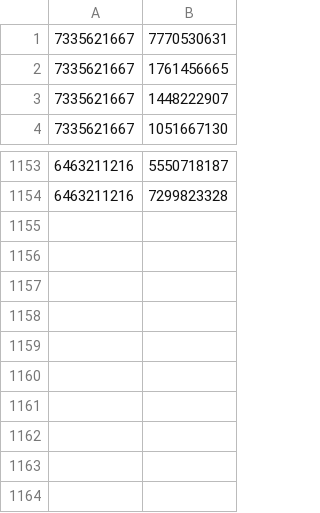
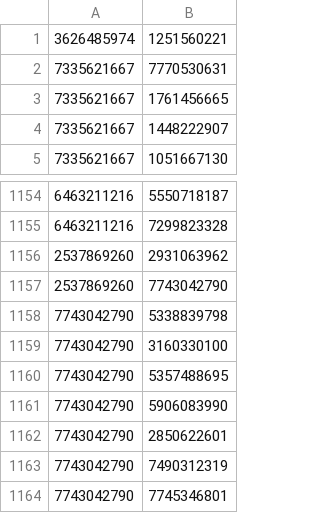
Before and after one commit to tiang2002/weibo_site, a CSV file: weibo/weibo_forward_list_uid.csv, drawn as a sheet; only a part is shown, gaps mark what is left out.

```diff
--- a/weibo/weibo_forward_list_uid.csv
+++ b/weibo/weibo_forward_list_uid.csv
@@ -1 +1,2 @@
+3626485974,1251560221
 7335621667,7770530631
@@ -1154 +1155,10 @@
 6463211216,7299823328
+2537869260,2931063962
+2537869260,7743042790
+7743042790,5338839798
+7743042790,3160330100
+7743042790,5357488695
+7743042790,5906083990
+7743042790,2850622601
+7743042790,7490312319
+7743042790,7745346801
```
Also changed, not shown: weibo/all_id_list.csv, weibo/each_round_infected.csv, 2 other files.
